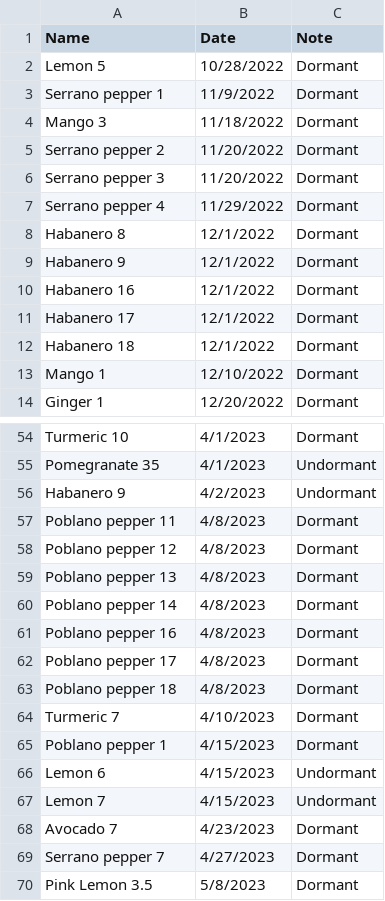
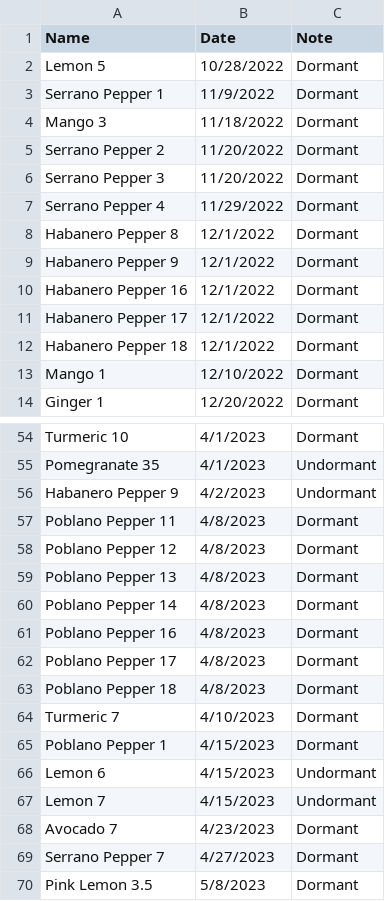
Before and after one commit to jpiccirillo/gantt-plant-timeline, a CSV file: original-dormancy-data.csv, drawn as a sheet; only a part is shown, gaps mark what is left out; the diff covers the shown part only.

```diff
--- a/original-dormancy-data.csv
+++ b/original-dormancy-data.csv
@@ -2,12 +2,12 @@ Name,Date,Note
 Lemon 5,10/28/2022,Dormant
-Serrano pepper 1,11/9/2022,Dormant
+Serrano Pepper 1,11/9/2022,Dormant
 Mango 3,11/18/2022,Dormant
-Serrano pepper 2,11/20/2022,Dormant
-Serrano pepper 3,11/20/2022,Dormant
-Serrano pepper 4,11/29/2022,Dormant
-Habanero 8,12/1/2022,Dormant
-Habanero 9,12/1/2022,Dormant
-Habanero 16,12/1/2022,Dormant
-Habanero 17,12/1/2022,Dormant
-Habanero 18,12/1/2022,Dormant
+Serrano Pepper 2,11/20/2022,Dormant
+Serrano Pepper 3,11/20/2022,Dormant
+Serrano Pepper 4,11/29/2022,Dormant
+Habanero Pepper 8,12/1/2022,Dormant
+Habanero Pepper 9,12/1/2022,Dormant
+Habanero Pepper 16,12/1/2022,Dormant
+Habanero Pepper 17,12/1/2022,Dormant
+Habanero Pepper 18,12/1/2022,Dormant
 Mango 1,12/10/2022,Dormant
@@ -55,12 +55,12 @@ Turmeric 10,4/1/2023,Dormant
 Pomegranate 35,4/1/2023,Undormant
-Habanero 9,4/2/2023,Undormant
-Poblano pepper 11,4/8/2023,Dormant
-Poblano pepper 12,4/8/2023,Dormant
-Poblano pepper 13,4/8/2023,Dormant
-Poblano pepper 14,4/8/2023,Dormant
-Poblano pepper 16,4/8/2023,Dormant
-Poblano pepper 17,4/8/2023,Dormant
-Poblano pepper 18,4/8/2023,Dormant
+Habanero Pepper 9,4/2/2023,Undormant
+Poblano Pepper 11,4/8/2023,Dormant
+Poblano Pepper 12,4/8/2023,Dormant
+Poblano Pepper 13,4/8/2023,Dormant
+Poblano Pepper 14,4/8/2023,Dormant
+Poblano Pepper 16,4/8/2023,Dormant
+Poblano Pepper 17,4/8/2023,Dormant
+Poblano Pepper 18,4/8/2023,Dormant
 Turmeric 7,4/10/2023,Dormant
-Poblano pepper 1,4/15/2023,Dormant
+Poblano Pepper 1,4/15/2023,Dormant
 Lemon 6,4/15/2023,Undormant
@@ -68,3 +68,3 @@ Lemon 7,4/15/2023,Undormant
 Avocado 7,4/23/2023,Dormant
-Serrano pepper 7,4/27/2023,Dormant
+Serrano Pepper 7,4/27/2023,Dormant
 Pink Lemon 3.5,5/8/2023,Dormant
```
Also changed, not shown: 9 edited cells elsewhere in this file, original-data.csv, original-height-data.csv, 1 other file.
